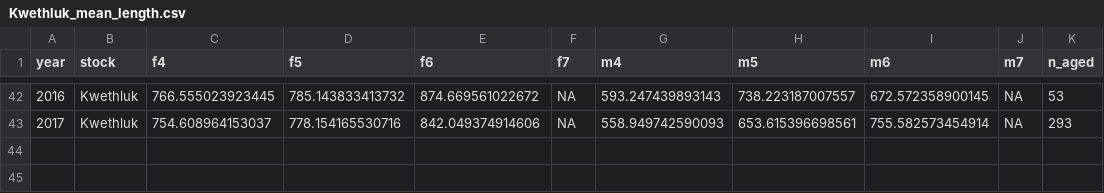
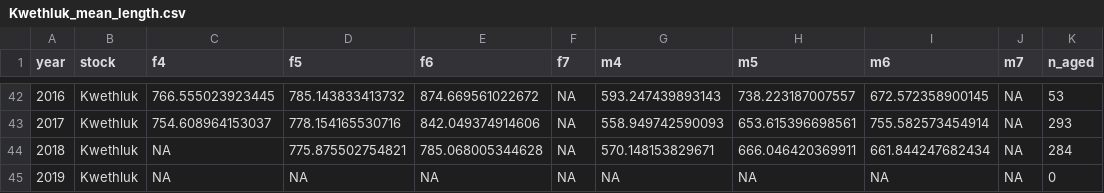
Before and after one commit to bstaton1/esc-qual-ms-analysis, a CSV file: 1-data-prep/b-length-data/outputs/Kwethluk_mean_length.csv, drawn as a sheet; only a part is shown, gaps mark what is left out.

```diff
--- a/1-data-prep/b-length-data/outputs/Kwethluk_mean_length.csv
+++ b/1-data-prep/b-length-data/outputs/Kwethluk_mean_length.csv
@@ -43 +43,3 @@
 2017,"Kwethluk",754.608964153037,778.154165530716,842.049374914606,NA,558.949742590093,653.615396698561,755.582573454914,NA,293
+2018,"Kwethluk",NA,775.875502754821,785.068005344628,NA,570.148153829671,666.046420369911,661.844247682434,NA,284
+2019,"Kwethluk",NA,NA,NA,NA,NA,NA,NA,NA,0
```
Also changed, not shown: 1-data-prep/b-length-data/outputs/George_mean_length.csv, 1-data-prep/b-length-data/outputs/Kogrukluk_mean_length.csv, 6 other files.
